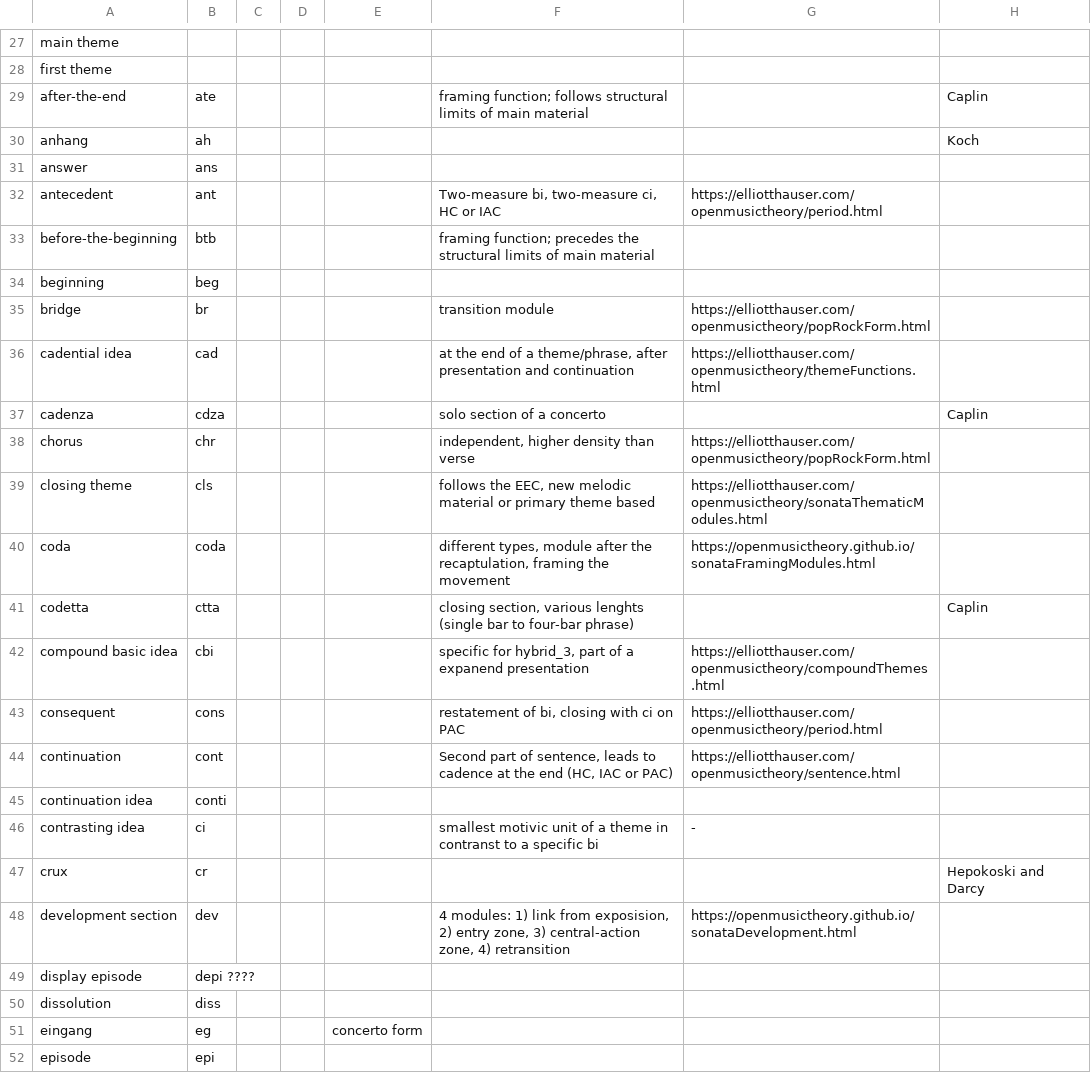
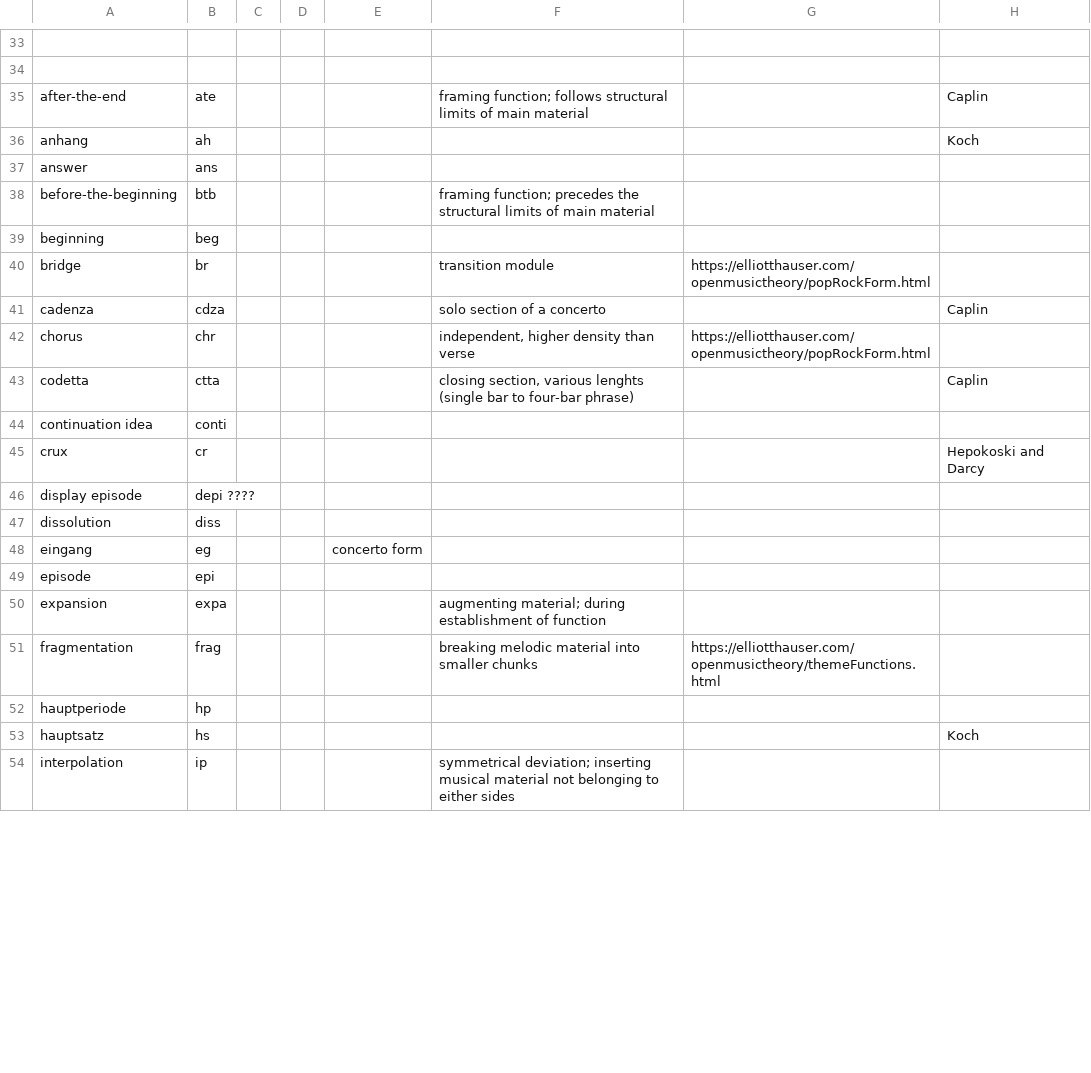
Before and after one commit to MusicalForm/guidelines, a CSV file: data/Form vocabulary.csv, drawn as a sheet; only a part is shown, gaps mark what is left out; the shorter side is filled out with more unchanged rows; removed rows and columns are numbered as before the commit, all else as after; the diff covers the shown part only; the diff names each change by its address in the sheet, - before the commit and + after, or states it on an @@ line.

```diff
--- a/data/Form vocabulary.csv
+++ b/data/Form vocabulary.csv
-A33: main theme
+A33: (empty)
-A34: first theme
+A34: (empty)
-row 32: antecedent | ant |  |  |  | Two-measure bi, two-measure ci, HC or IAC | https://elliotthauser.com/openmusictheory/period.html
-row 36: cadential idea | cad |  |  |  | at the end of a theme/phrase, after presentation and continuation | https://elliotthauser.com/openmusictheory/themeFunctions.html
-row 39: closing theme | cls |  |  |  | follows the EEC, new melodic material or primary theme based | https://elliotthauser.com/openmusictheory/sonataThematicModules.html
-row 40: coda | coda |  |  |  | different types, module after the recaptulation, framing the movement | https://openmusictheory.github.io/sonataFramingModules.html
-row 42: compound basic idea | cbi |  |  |  | specific for hybrid_3, part of a expanend presentation | https://elliotthauser.com/openmusictheory/compoundThemes.html
-row 43: consequent | cons |  |  |  | restatement of bi, closing with ci on PAC | https://elliotthauser.com/openmusictheory/period.html
-row 44: continuation | cont |  |  |  | Second part of sentence, leads to cadence at the end (HC, IAC or PAC) | https://elliotthauser.com/openmusictheory/sentence.html
-row 46: contrasting idea | ci |  |  |  | smallest motivic unit of a theme in contranst to a specific bi | -
-row 48: development section | dev |  |  |  | 4 modules: 1) link from exposision, 2) entry zone, 3) central-action zone, 4) retransition | https://openmusictheory.github.io/sonataDevelopment.html
```
Also changed, not shown: 8 added rows, 9 removed rows and 42 edited cells elsewhere in this file.
